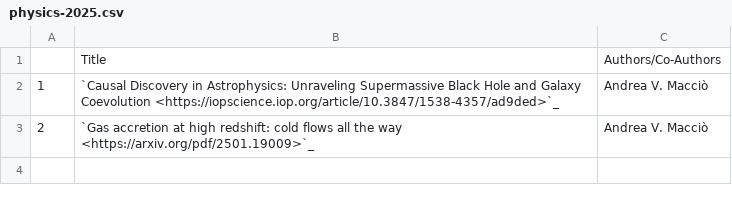
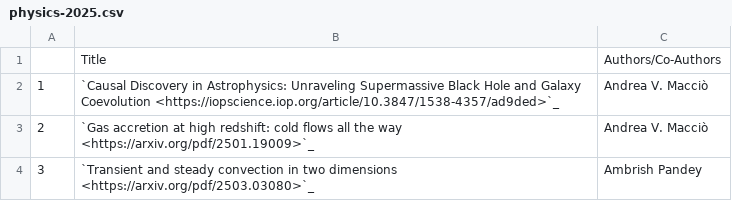
Before and after one commit to NYUAD-CRC/crc-docs, a CSV file: source/hpc/research/data/physics-2025.csv, drawn as a sheet.

```diff
--- a/source/hpc/research/data/physics-2025.csv
+++ b/source/hpc/research/data/physics-2025.csv
@@ -3 +3,2 @@
 2,`Gas accretion at high redshift: cold flows all the way <https://arxiv.org/pdf/2501.19009>`_,Andrea V. Macciò
+3,`Transient and steady convection in two dimensions <https://arxiv.org/pdf/2503.03080>`_,Ambrish Pandey
```
Also changed, not shown: 1 other file.
